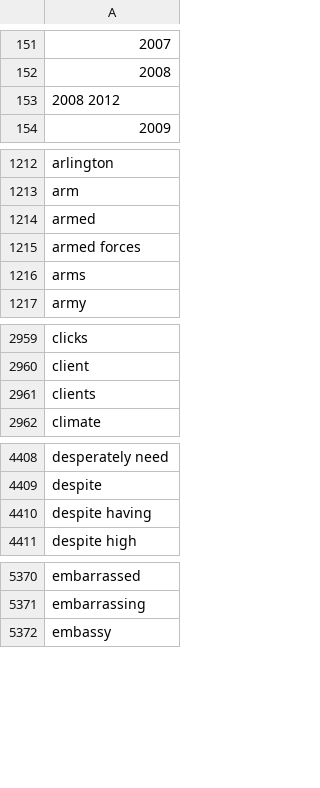
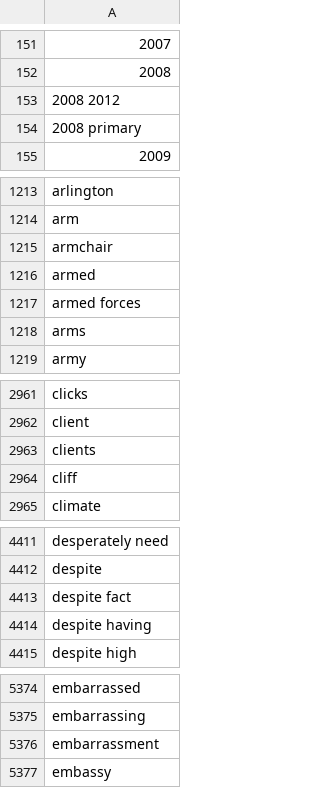
Before and after one commit to matthagy/slowboring_article_clusters, a CSV file: data/words.csv, drawn as a sheet; only a part is shown, gaps mark what is left out; the diff covers the shown part only; the diff names each change by its address in the sheet, - before the commit and + after, or states it on an @@ line.

Commit message:
Updated data

```diff
--- a/data/words.csv
+++ b/data/words.csv
+row 154: 2008 primary
+row 1215: armchair
+row 2964: cliff
+row 4413: despite fact
+row 5376: embarrassment
```
Also changed, not shown: 31 added rows elsewhere in this file, data/posts.csv, 2 other files.
